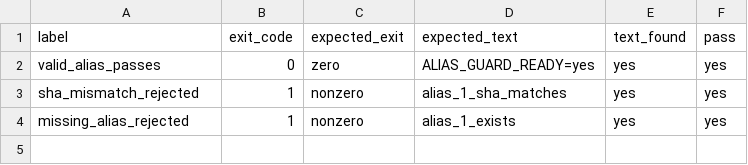
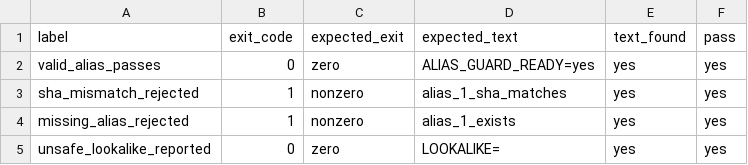
Before and after one commit to solitude6060/werewolf-rag-agents, a CSV file: experiments/reports/v1902_upload_alias_guard_regression.csv, drawn as a sheet; the diff names each change by its address in the sheet, - before the commit and + after, or states it on an @@ line.

Commit message:
Surface stale submission lookalikes in preflight
The manual uploader can still expose legacy or worktree submission.csv files even when the safe aliases match the staged upload. The alias guard now scans for repository-local submission.csv lookalikes, reports unsafe rows/SHA mismatches as do_not_upload, and keeps final preflight output visible without blocking the valid v1826a upload.

Constraint: Do not delete legacy/worktree artifacts and do not fail the valid current upload merely because documented stale lookalikes exist.

Rejected: Documentation-only warning | v1888 already calls v1902, so putting the warning in automated preflight reduces last-minute file-picker risk.

Confidence: high

Scope-risk: narrow

Directive: Treat LOOKALIKE status=do_not_upload paths as forbidden manual upload choices; only upload the canonical current_upload path or safe whitelist aliases.

Tested: python3 experiments/scripts/v1902_upload_alias_guard_regression.py -> SCENARIOS=4, FAILURES=0

Tested: python3 experiments/scripts/v1902_upload_alias_guard.py -> ALIAS_GUARD_READY=yes and legacy/worktree lookalikes status=do_not_upload

Tested: python3 experiments/scripts/v1888_final_upload_preflight.py -> READY_TO_MANUAL_UPLOAD=yes with LOOKALIKE warnings in upload_alias_guard_ready

Tested: python3 -m py_compile experiments/scripts/v1902_upload_alias_guard.py experiments/scripts/v1902_upload_alias_guard_regression.py experiments/scripts/v1888_final_upload_preflight.py

Tested: python3 werewolf-project/assert/validate_submission.py experiments/final_submission_package/current_upload/submission.csv -> OK: 397 predictions validated

Not-tested: Manual browser file picker behavior; user must choose a whitelisted file.

```diff
--- a/experiments/reports/v1902_upload_alias_guard_regression.csv
+++ b/experiments/reports/v1902_upload_alias_guard_regression.csv
+row 5: unsafe_lookalike_reported | 0 | zero | LOOKALIKE= | yes | yes
```
Also changed, not shown: 9 other files.
